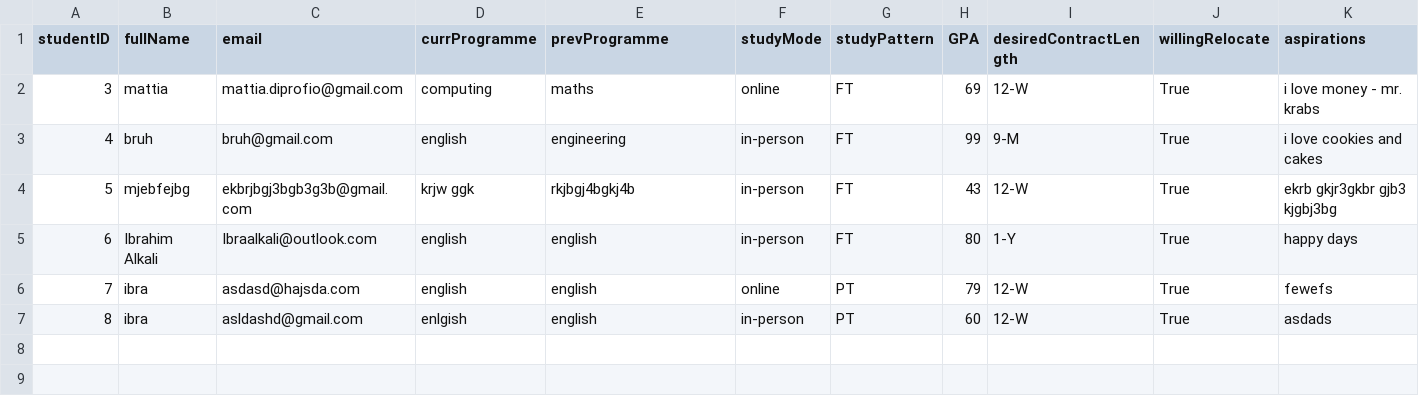
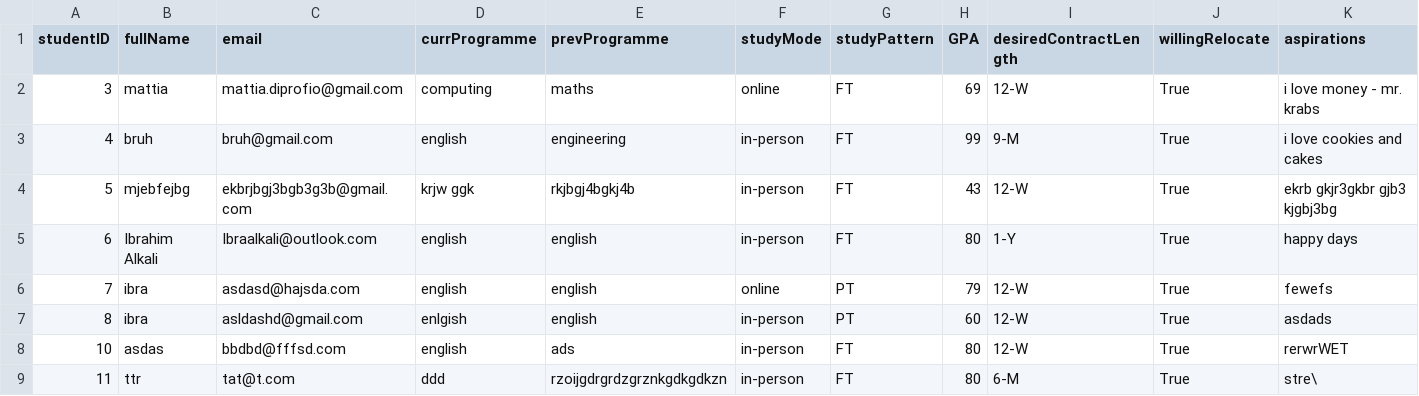
Before and after one commit to cs3028-alpha-team/SkillPilot-CS3528-v2, a CSV file: dev/skillpilot/data/processed_candidates.csv, drawn as a sheet; the diff names each change by its address in the sheet, - before the commit and + after, or states it on an @@ line.

```diff
--- a/dev/skillpilot/data/processed_candidates.csv
+++ b/dev/skillpilot/data/processed_candidates.csv
+row 8: 10 | asdas | bbdbd@fffsd.com | english | ads | in-person | FT | 80 | 12-W | True | rerwrWET
+row 9: 11 | ttr | tat@t.com | ddd | rzoijgdrgrdzgrznkgdkgdkzn | in-person | FT | 80 | 6-M | True | stre\
```
Also changed, not shown: dev/skillpilot/data/offers.csv, 7 other files.
